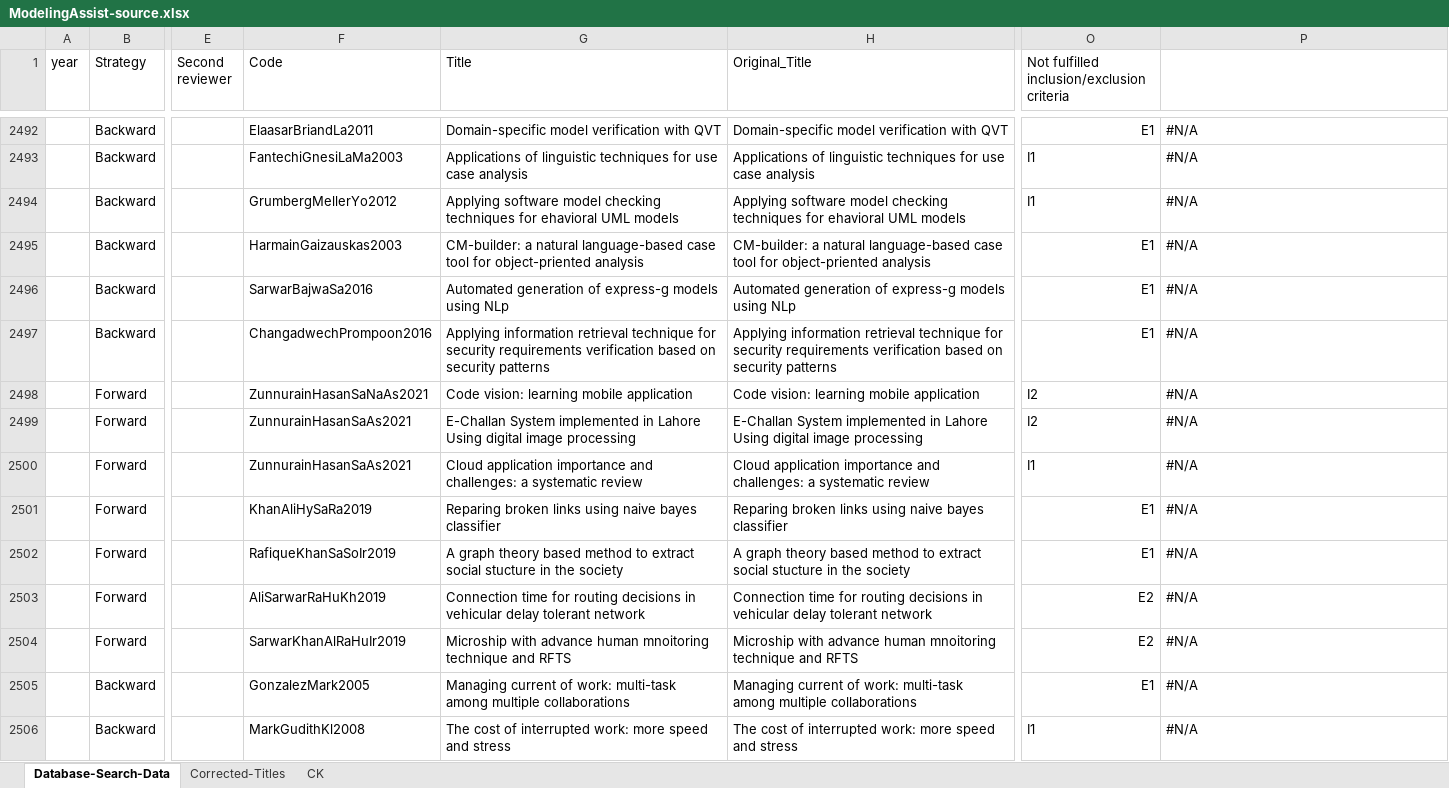
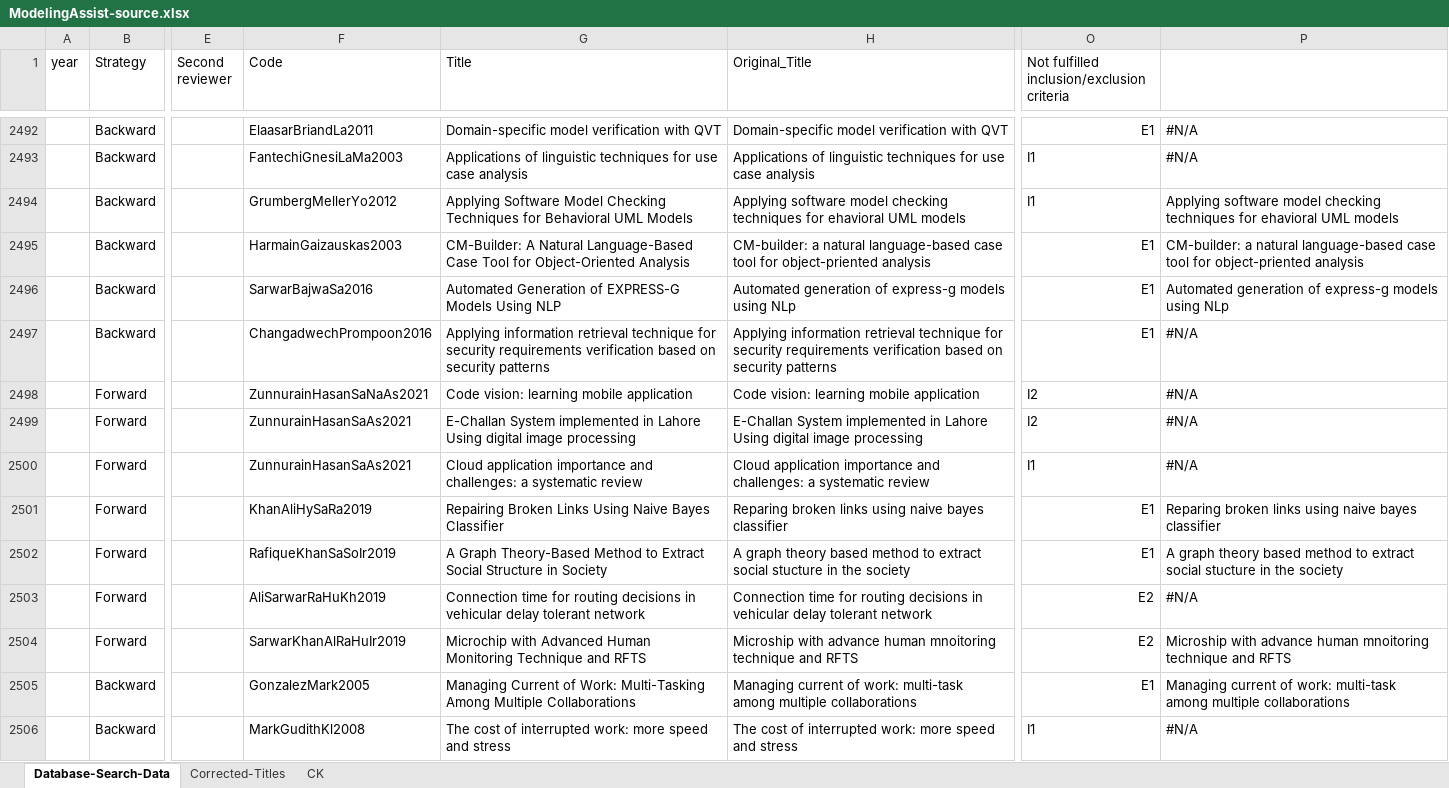
Before and after one commit to geodes-sms/IFT3150-ProjetCurationMetadonnees, an Excel workbook: Datasets/ModelingAssist/ModelingAssist-source.xlsx, sheet Database-Search-Data, drawn as a sheet; only a part is shown, gaps mark what is left out; values as stored, in another font and other column widths than the file's, no cell formats; conditional formats not drawn; the diff covers the shown part only; the diff names each change by its address in the sheet, - before the commit and + after, or states it on an @@ line.

```diff
--- a/Datasets/ModelingAssist/ModelingAssist-source.xlsx (sheet Database-Search-Data)
+++ b/Datasets/ModelingAssist/ModelingAssist-source.xlsx (sheet Database-Search-Data)
-G2494 (Title): Applying software model checking techniques for ehavioral UML models
+G2494 (Title): Applying Software Model Checking Techniques for Behavioral UML Models
-P2494: #N/A
+P2494: Applying software model checking techniques for ehavioral UML models
-G2495 (Title): CM-builder: a natural language-based case tool for object-priented analysis
+G2495 (Title): CM-Builder: A Natural Language-Based Case Tool for Object-Oriented Analysis
-P2495: #N/A
+P2495: CM-builder: a natural language-based case tool for object-priented analysis
-G2496 (Title): Automated generation of express-g models using NLp
+G2496 (Title): Automated Generation of EXPRESS-G Models Using NLP
-P2496: #N/A
+P2496: Automated generation of express-g models using NLp
-G2501 (Title): Reparing broken links using naive bayes classifier
+G2501 (Title): Repairing Broken Links Using Naive Bayes Classifier
-P2501: #N/A
+P2501: Reparing broken links using naive bayes classifier
-G2502 (Title): A graph theory based method to extract social stucture in the society
+G2502 (Title): A Graph Theory-Based Method to Extract Social Structure in Society
-P2502: #N/A
+P2502: A graph theory based method to extract social stucture in the society
-G2504 (Title): Microship with advance human mnoitoring technique and RFTS
+G2504 (Title): Microchip with Advanced Human Monitoring Technique and RFTS
-P2504: #N/A
+P2504: Microship with advance human mnoitoring technique and RFTS
-G2505 (Title): Managing current of work: multi-task among multiple collaborations
+G2505 (Title): Managing Current of Work: Multi-Tasking Among Multiple Collaborations
-P2505: #N/A
+P2505: Managing current of work: multi-task among multiple collaborations
```
Also changed, not shown: 1286 edited cells elsewhere in this sheet, sheet Corrected-Titles, cell formats, formulas that keep their value.
